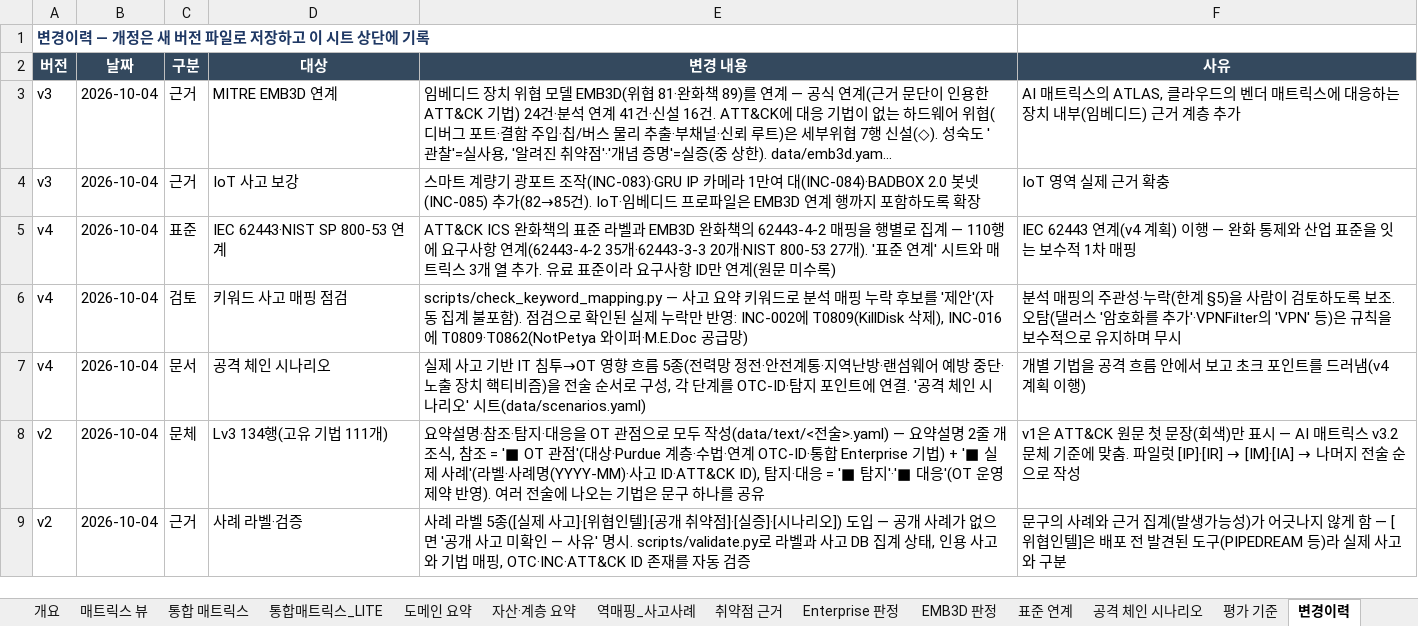
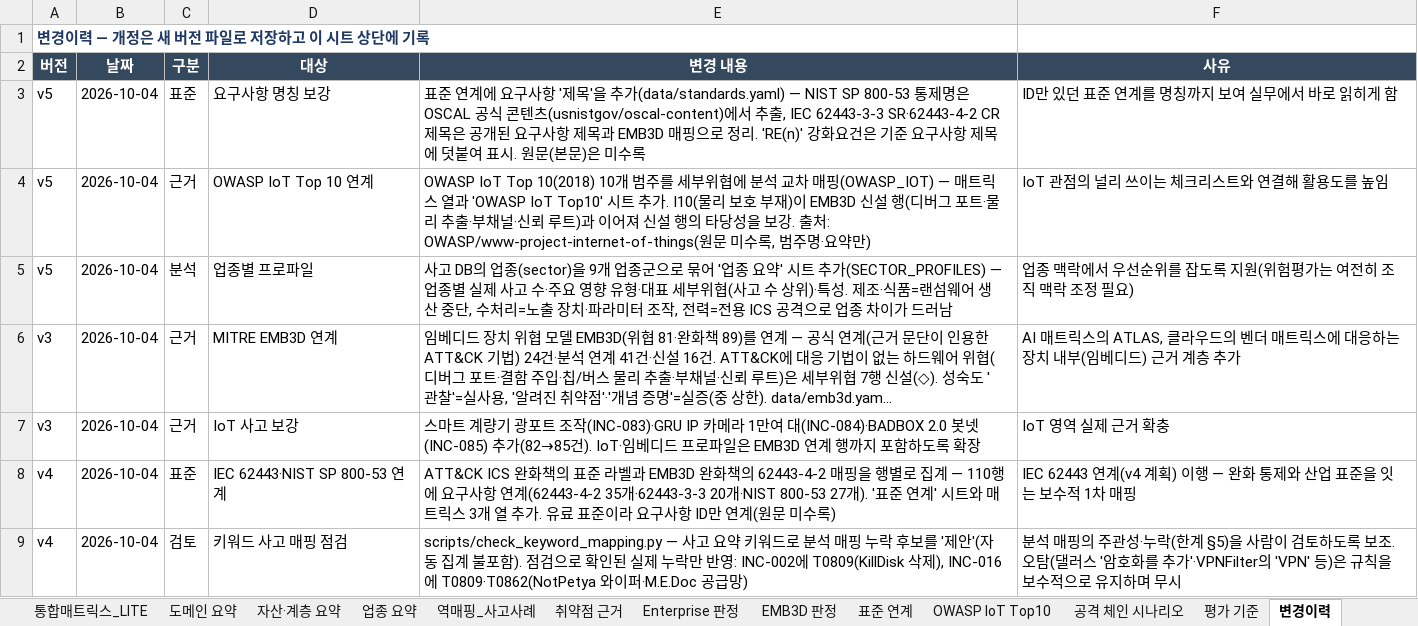
Before and after one commit to donggil-kim/test_2026, an Excel workbook: ot/output/통합_OT보안위협_매트릭스_v3.xlsx, sheet 변경이력, drawn as a sheet; only a part is shown; the shorter side is filled out with more unchanged rows; long unchanged cells end in …; values as stored, in another font and other column widths than the file's, no borders; the diff names each change by its address in the sheet, - before the commit and + after, or states it on an @@ line.

```diff
--- a/ot/output/통합_OT보안위협_매트릭스_v3.xlsx (sheet 변경이력)
+++ b/ot/output/통합_OT보안위협_매트릭스_v3.xlsx (sheet 변경이력)
+sheet tab: 업종 요약
+sheet tab: OWASP IoT Top10
+row 3: v5 | 2026-10-04 | 표준 | 요구사항 명칭 보강 | 표준 연계에 요구사항 '제목'을 추가(data/standards.yaml) — NIST SP 800-53 통제명은 OSCAL 공식 콘텐츠(usnistgov/oscal-content)에서 추출, IEC 62443-3-3 SR·62443-4-2 CR 제목은 공개된 요구사항 제목과 EMB3D 매핑으로 정리. 'RE(n)' 강화요건은 기준 요구사항 제목에 덧붙여 표시. 원문(본문)은 미수록 | ID만 있던 표준 연계를 명칭까지 보여 실무에서 바로 읽히게 함
+row 4: v5 | 2026-10-04 | 근거 | OWASP IoT Top 10 연계 | OWASP IoT Top 10(2018) 10개 범주를 세부위협에 분석 교차 매핑(OWASP_IOT) — 매트릭스 열과 'OWASP IoT Top10' 시트 추가. I10(물리 보호 부재)이 EMB3D 신설 행(디버그 포트·물리 추출·부채널·신뢰 루트)과 이어져 신설 행의 타당성을 보강. 출처: OWASP/www-project-internet-of-things(원문 미수록, 범주명·요약만) | IoT 관점의 널리 쓰이는 체크리스트와 연결해 활용도를 높임
+row 5: v5 | 2026-10-04 | 분석 | 업종별 프로파일 | 사고 DB의 업종(sector)을 9개 업종군으로 묶어 '업종 요약' 시트 추가(SECTOR_PROFILES) — 업종별 실제 사고 수·주요 영향 유형·대표 세부위협(사고 수 상위)·특성. 제조·식품=랜섬웨어 생산 중단, 수처리=노출 장치·파라미터 조작, 전력=전용 ICS 공격으로 업종 차이가 드러남 | 업종 맥락에서 우선순위를 잡도록 지원(위험평가는 여전히 조직 맥락 조정 필요)
```
Also changed, not shown: sheet 표준 연계, sheet 개요, sheet 통합 매트릭스, 7 other files.
